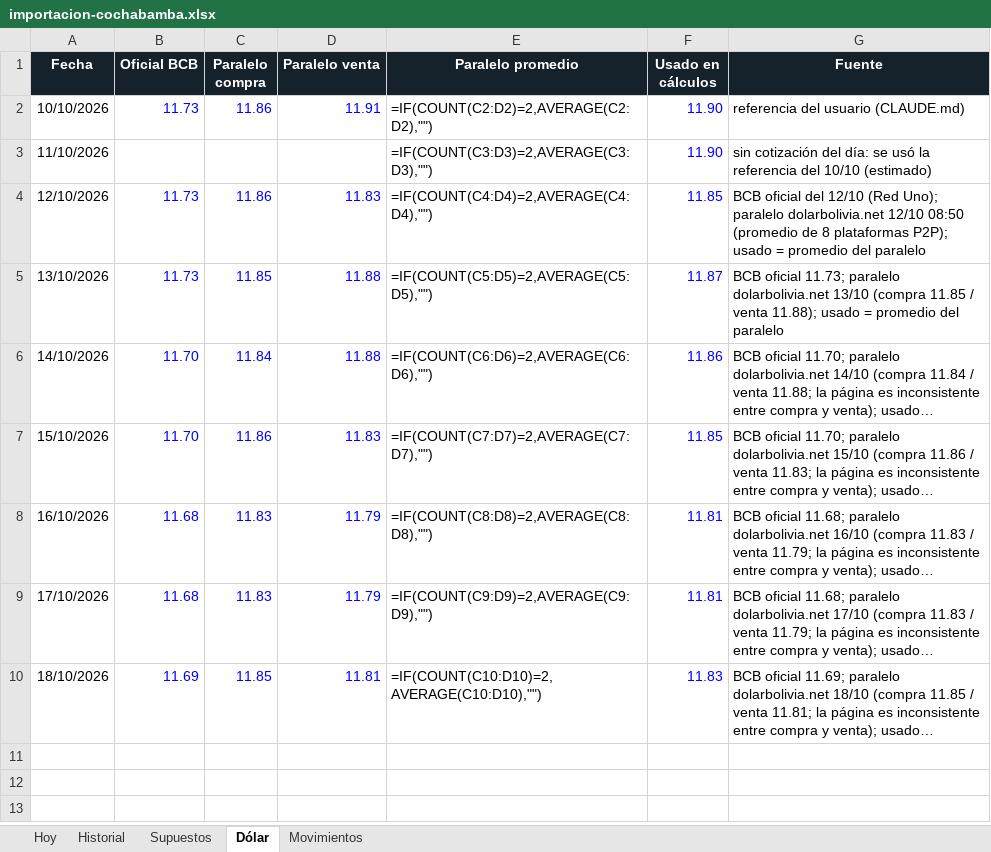
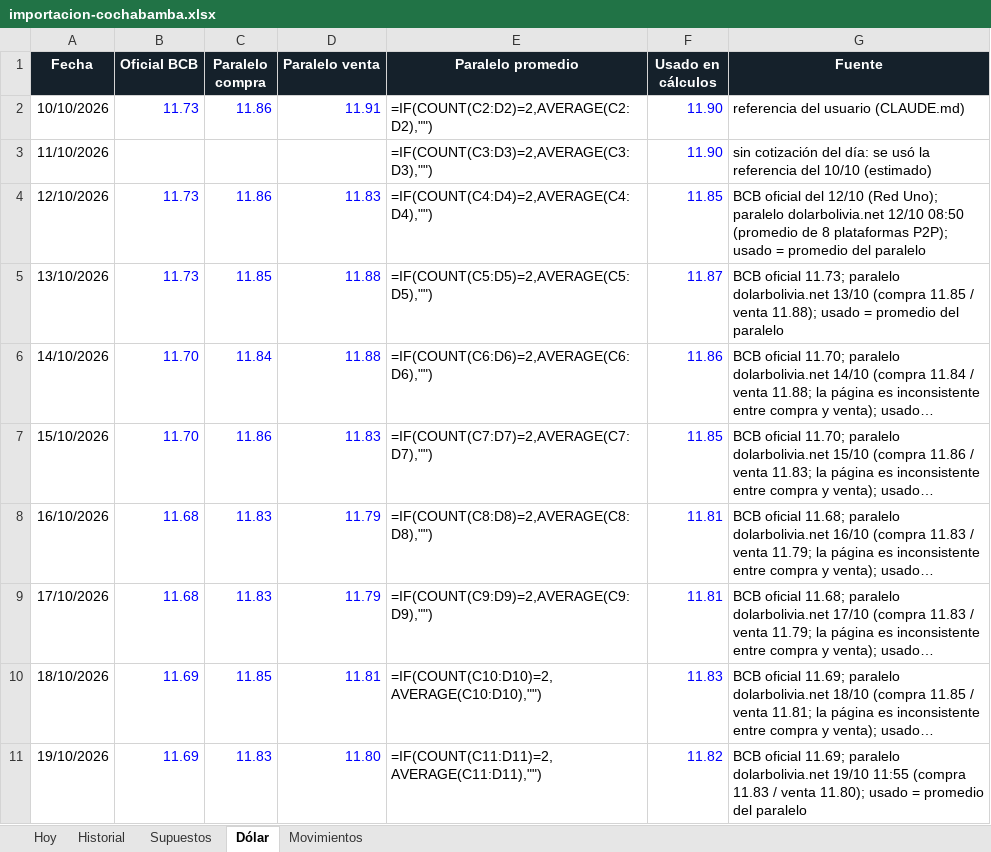
Before and after one commit to Santi491/Claude-, an Excel workbook: importacion-cochabamba.xlsx, sheet Dólar, drawn as a sheet; long unchanged cells end in …; values as stored, in another font and other column widths than the file's, no borders; formulas without a stored value are shown as written; the diff names each change by its address in the sheet, - before the commit and + after, or states it on an @@ line.

```diff
--- a/importacion-cochabamba.xlsx (sheet Dólar)
+++ b/importacion-cochabamba.xlsx (sheet Dólar)
+row 11: 19/10/2026 | 11.69 | 11.83 | 11.80 | =IF(COUNT(C11:D11)=2,AVERAGE(C11:D11),"") | 11.82 | BCB oficial 11.69; paralelo dolarbolivia.net 19/10 11:55 (compra 11.83 / venta 11.80); usado = promedio del paralelo
```
Also changed, not shown: sheet Historial, sheet Movimientos, sheet Hoy, 11 other files.
